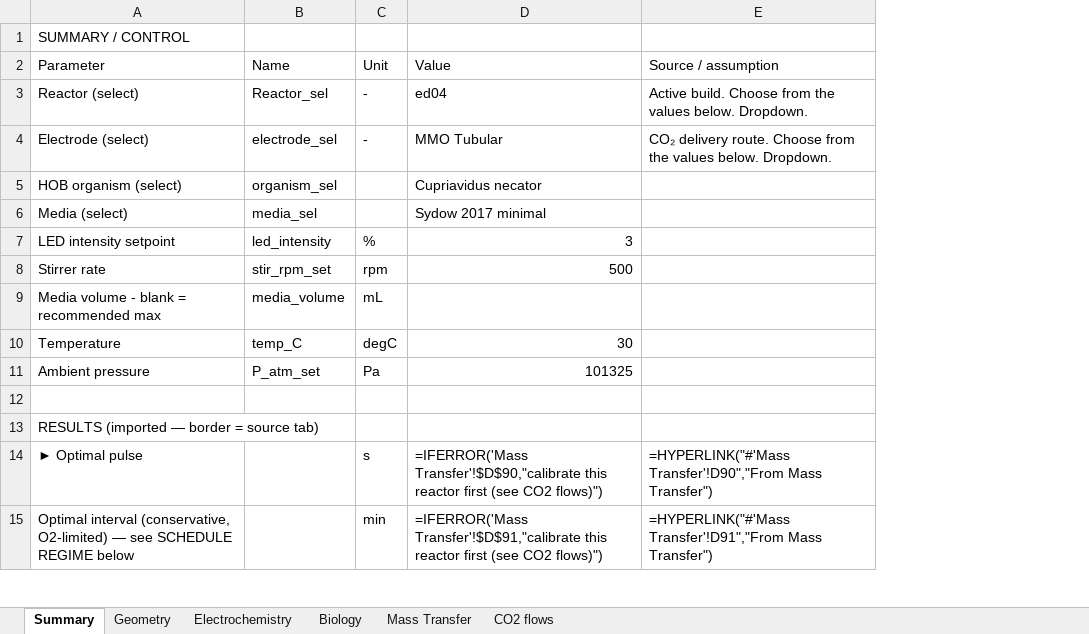
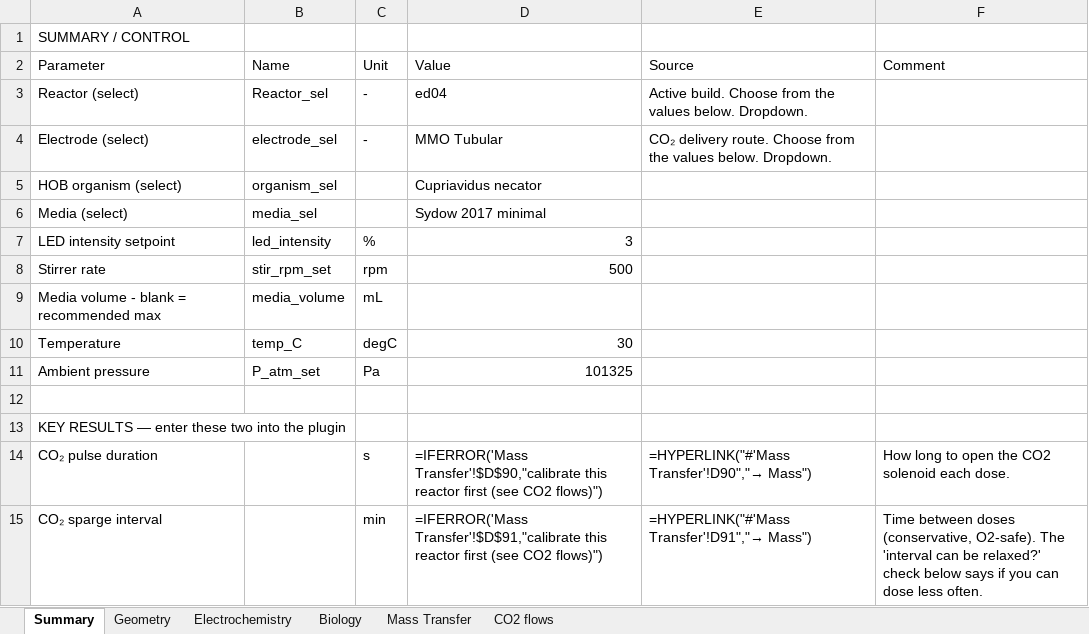
Before and after one commit to amy-bo/electroPioreactor, an Excel workbook: Media/electroPioreactorGasModel-modular.xlsx, sheet Summary, drawn as a sheet; only a part is shown; values as stored, in another font and other column widths than the file's, no cell formats; formulas without a stored value are shown as written; conditional formats not drawn; removed rows and columns are numbered as before the commit, all else as after; the diff covers the shown part only; the diff names each change by its address in the sheet, - before the commit and + after, or states it on an @@ line.

```diff
--- a/Media/electroPioreactorGasModel-modular.xlsx (sheet Summary)
+++ b/Media/electroPioreactorGasModel-modular.xlsx (sheet Summary)
-column E (Source / assumption), rows 3-15: Active build. Choose from the values below. Dropdown. | CO₂ delivery route. Choose from the values below. Dropdown. |  |  |  |  |  |  |  |  |  | =HYPERLINK("#'Mass Transfer'!D90","From Mass Transfer") | =HYPERLINK("#'Mass Transfer'!D91","From Mass Transfer")
+column E (Source), rows 3-15: Active build. Choose from the values below. Dropdown. | CO₂ delivery route. Choose from the values below. Dropdown. |  |  |  |  |  |  |  |  |  | =HYPERLINK("#'Mass Transfer'!D90","→ Mass") | =HYPERLINK("#'Mass Transfer'!D91","→ Mass")
+column F (Comment), rows 14-15: How long to open the CO2 solenoid each dose. | Time between doses (conservative, O2-safe). The 'interval can be relaxed?' check below says if you can dose less often.
-A13 (Parameter): RESULTS (imported — border = source tab)
+A13 (Parameter): KEY RESULTS — enter these two into the plugin
-A14 (Parameter): ► Optimal pulse
+A14 (Parameter): CO₂ pulse duration
-A15 (Parameter): Optimal interval (conservative, O2-limited) — see SCHEDULE REGIME below
+A15 (Parameter): CO₂ sparge interval
```
Also changed, not shown: 22 added rows, 28 removed rows and 35 edited cells elsewhere in this sheet, cell formats.
